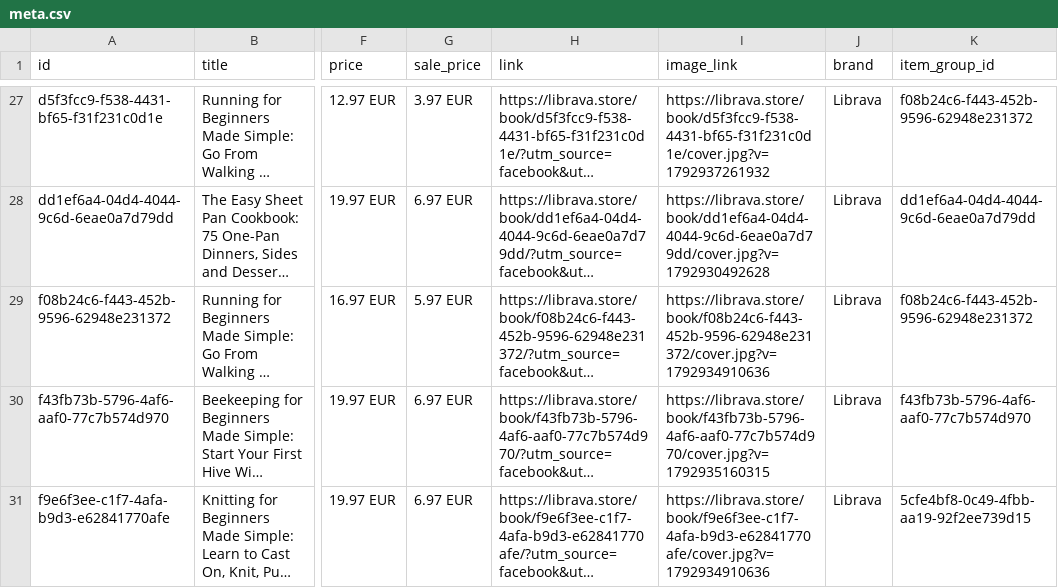
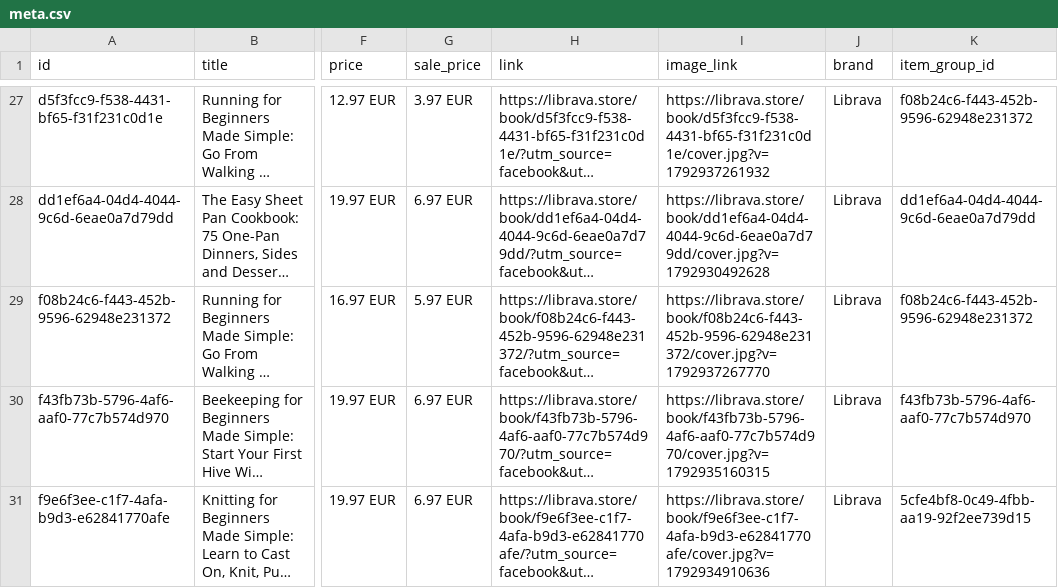
Before and after one commit to Essens2022/librava, a CSV file: feed/meta.csv, drawn as a sheet; only a part is shown, gaps mark what is left out; long unchanged cells end in …; the diff names each change by its address in the sheet, - before the commit and + after, or states it on an @@ line.

```diff
--- a/feed/meta.csv
+++ b/feed/meta.csv
-I29 (image_link): https://librava.store/book/f08b24c6-f443-452b-9596-62948e231372/cover.jpg?v=1792934910636
+I29 (image_link): https://librava.store/book/f08b24c6-f443-452b-9596-62948e231372/cover.jpg?v=1792937267770
```
Also changed, not shown: 22 other files.
